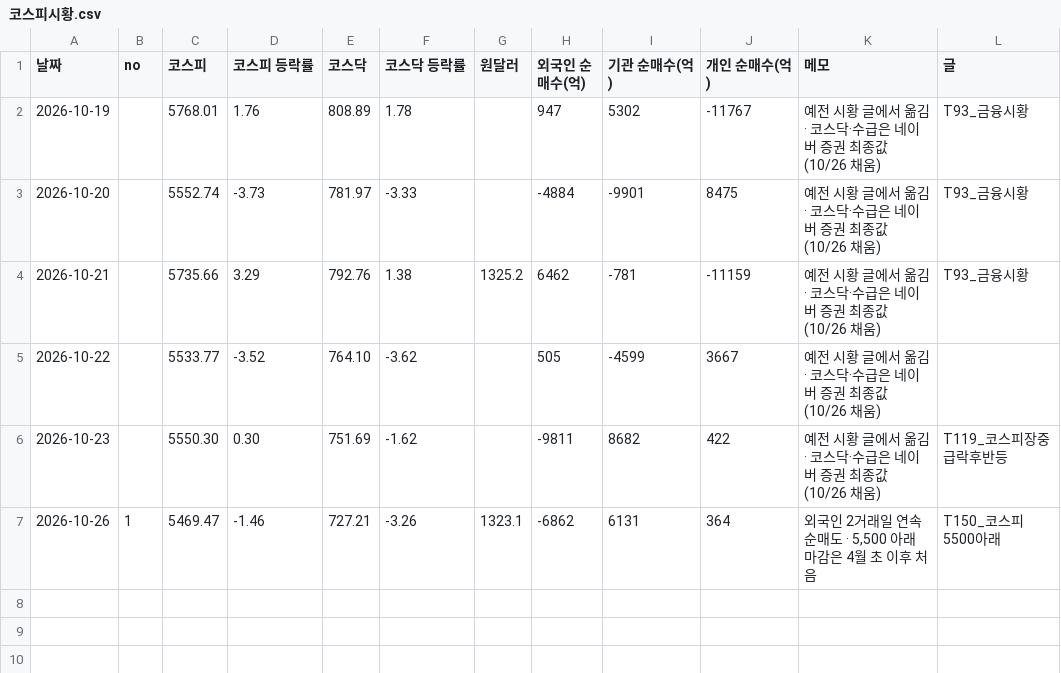
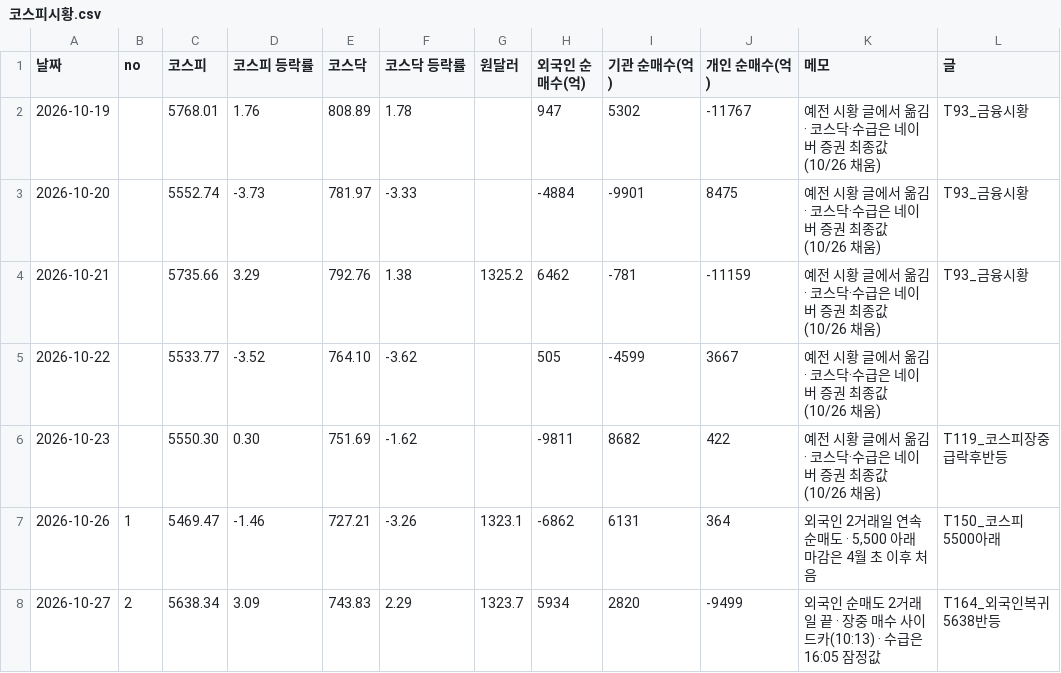
Before and after one commit to kwonjinbeom/jb_office, a CSV file: 콘텐츠/블로그_카페/데이터/코스피시황.csv, drawn as a sheet.

```diff
--- a/콘텐츠/블로그_카페/데이터/코스피시황.csv
+++ b/콘텐츠/블로그_카페/데이터/코스피시황.csv
@@ -7 +7,2 @@
 2026-10-26,1,5469.47,-1.46,727.21,-3.26,1323.1,-6862,6131,364,"외국인 2거래일 연속 순매도 · 5,500 아래 마감은 4월 초 이후 처음",T150_코스피5500아래
+2026-10-27,2,5638.34,3.09,743.83,2.29,1323.7,5934,2820,-9499,"외국인 순매도 2거래일 끝 · 장중 매수 사이드카(10:13) · 수급은 16:05 잠정값",T164_외국인복귀5638반등
```
Also changed, not shown: 1 other file.
